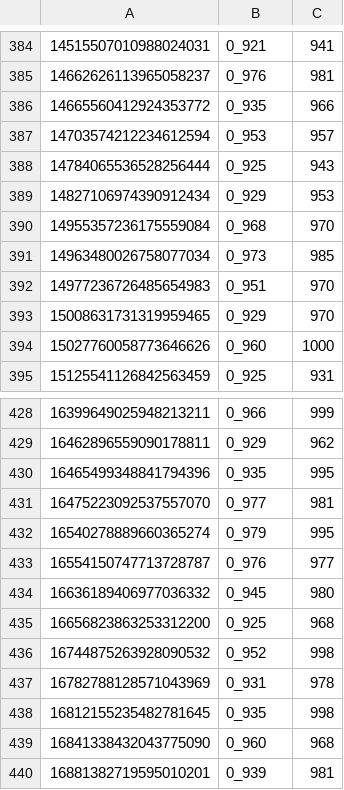
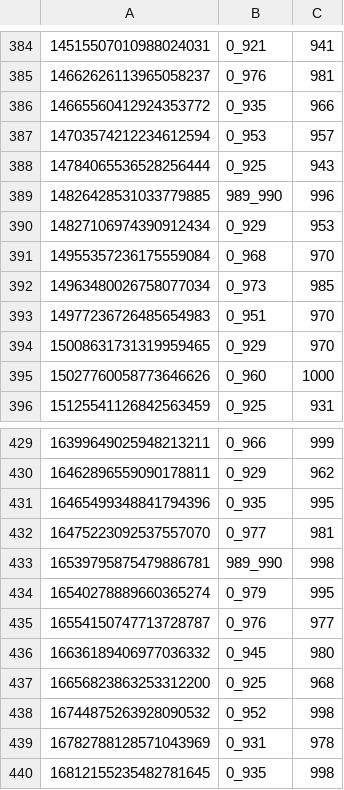
Before and after one commit to thuantn005/lotto-scan, a TSV file: seed_state/hits_lotto535.tsv, drawn as a sheet; only a part is shown, gaps mark what is left out; the shorter side is filled out with more unchanged rows.

```diff
--- a/seed_state/hits_lotto535.tsv
+++ b/seed_state/hits_lotto535.tsv
@@ -388,2 +388,3 @@
 14784065536528256444	0_925	943
+14826428531033779885	989_990	996
 14827106974390912434	0_929	953
@@ -431,2 +432,3 @@
 16475223092537557070	0_977	981
+16539795875479886781	989_990	998
 16540278889660365274	0_979	995
```
Also changed, not shown: 2 other files.
